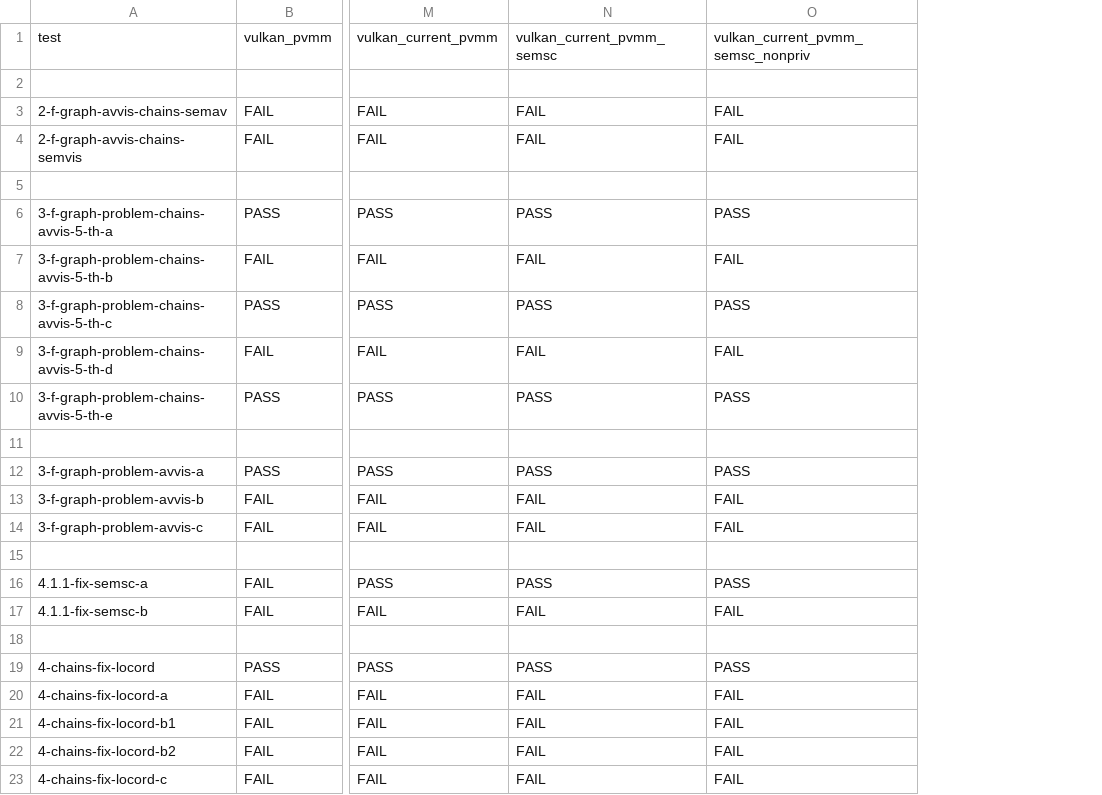
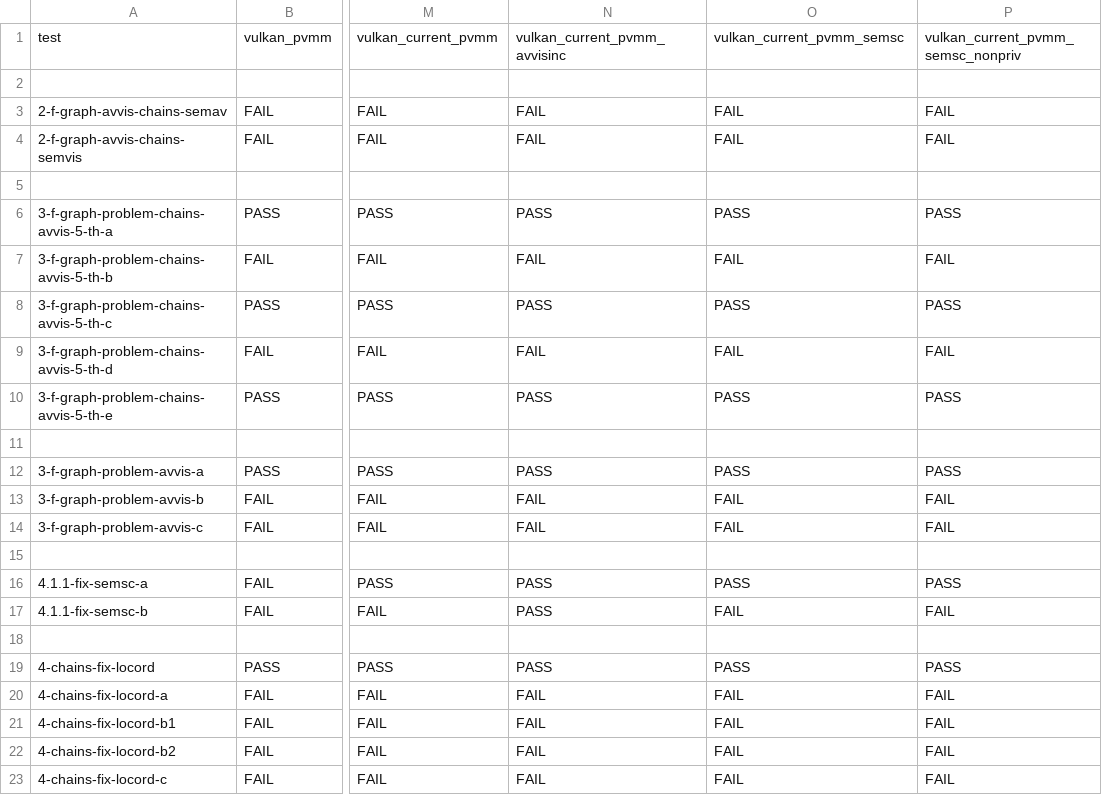
Before and after one commit to JnsGlnr/Dat3M, a CSV file: litmus/VULKAN/pvmm/expected-chains.csv, drawn as a sheet; only a part is shown, gaps mark what is left out; the diff names each change by its address in the sheet, - before the commit and + after, or states it on an @@ line.

Commit message:
Model avvisinc

```diff
--- a/litmus/VULKAN/pvmm/expected-chains.csv
+++ b/litmus/VULKAN/pvmm/expected-chains.csv
+column P, rows 1-23: vulkan_current_pvmm_semsc_nonpriv |  | FAIL | FAIL |  | PASS | FAIL | PASS | FAIL | PASS |  | PASS | FAIL | FAIL |  | PASS | FAIL |  | PASS | FAIL | FAIL | FAIL | FAIL
-N1: vulkan_current_pvmm_semsc
+N1: vulkan_current_pvmm_avvisinc
-O1: vulkan_current_pvmm_semsc_nonpriv
+O1: vulkan_current_pvmm_semsc
-N17: FAIL
+N17: PASS
```
Also changed, not shown: litmus/VULKAN/pvmm/expected-all.csv, litmus/VULKAN/pvmm/expected-nochains.csv, 2 other files.
